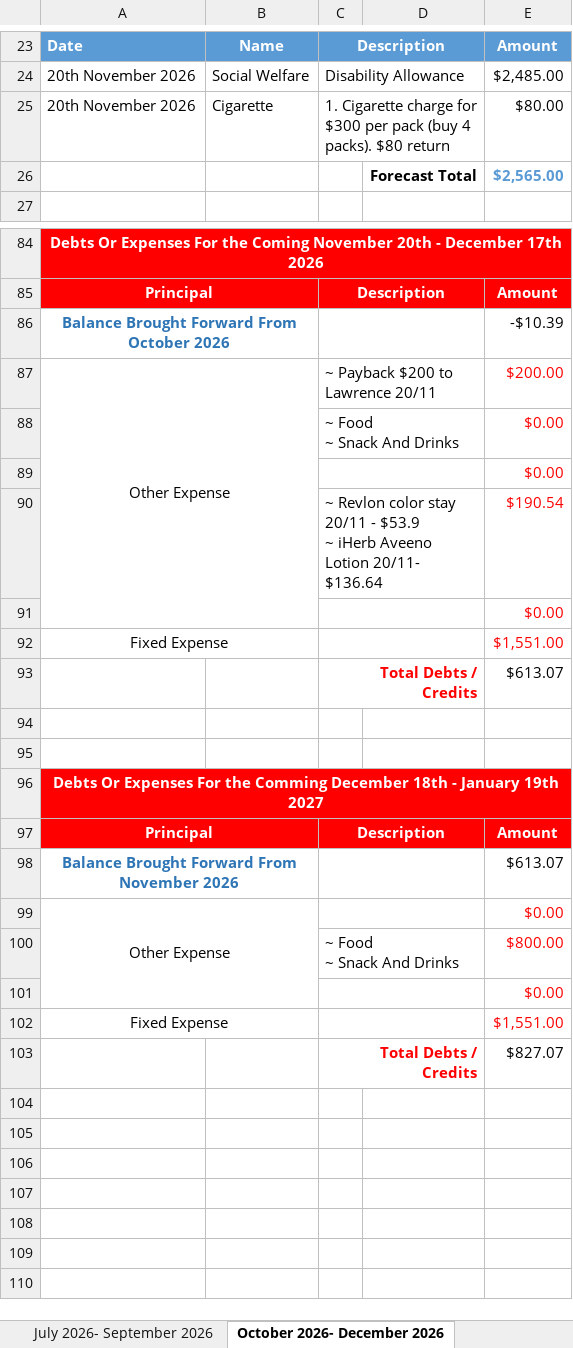
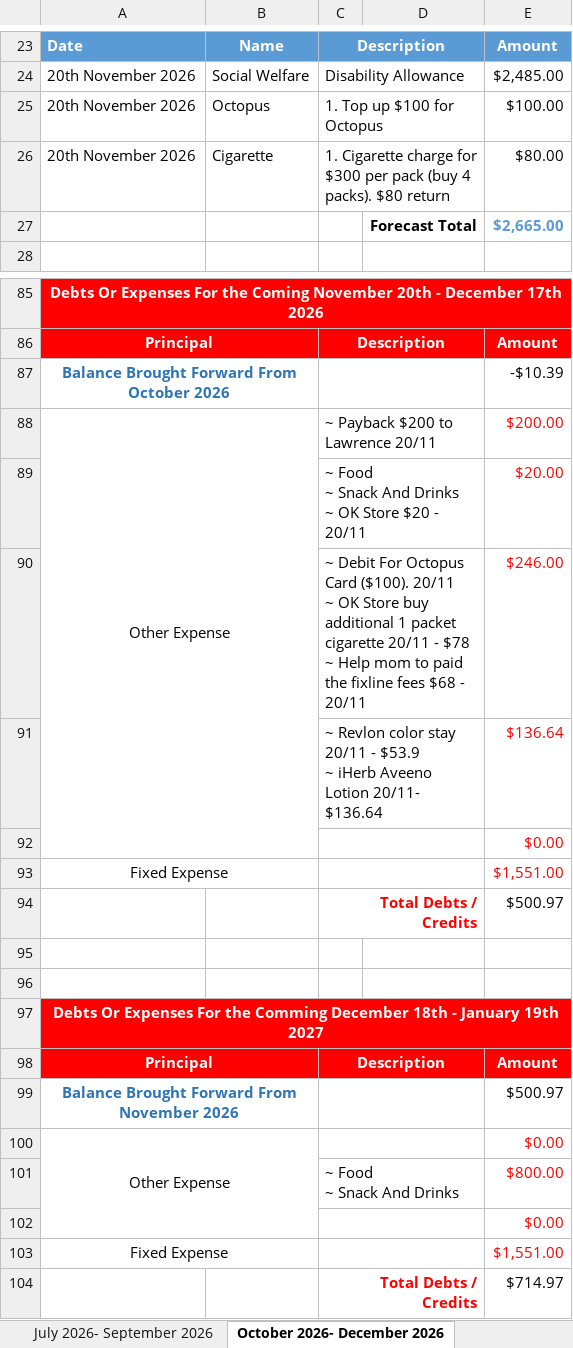
Before and after one commit to tangsinglun/Income-And-Expense-Forecast, an Excel workbook: Alan Tang_s Income Expense.xlsx, sheet October 2026- December 2026, drawn as a sheet; only a part is shown, gaps mark what is left out; values as stored, in another font and other column widths than the file's, no borders; conditional formats not drawn; removed rows and columns are numbered as before the commit, all else as after; ↵ is a line break in a cell; the diff covers the shown part only; the diff names each change by its address in the sheet, - before the commit and + after, or states it on an @@ line.

Commit message:
docs: document updated

```diff
--- a/Alan Tang_s Income Expense.xlsx (sheet October 2026- December 2026)
+++ b/Alan Tang_s Income Expense.xlsx (sheet October 2026- December 2026)
+row 25: 20th November 2026 | Octopus | 1. Top up $100 for Octopus |  | $100.00
-E27: $2,565.00
+E27: $2,665.00
-row 88:  |  | ~ Food ↵ ~ Snack And Drinks |  | $0.00
-row 89:  |  |  |  | $0.00
-row 90:  |  | ~ Revlon color stay 20/11 - $53.9 ↵ ~ iHerb Aveeno Lotion 20/11- $136.64 |  | $190.54
+row 89:  |  | ~ Food ↵ ~ Snack And Drinks ↵ ~ OK Store $20 - 20/11 |  | $20.00
+row 90:  |  | ~ Debit For Octopus Card ($100). 20/11 ↵ ~ OK Store buy additional 1 packet cigarette 20/11 - $78 ↵ ~ Help mom to paid the fixline fees $68 - 20/11 |  | $246.00
+row 91:  |  | ~ Revlon color stay 20/11 - $53.9 ↵ ~ iHerb Aveeno Lotion 20/11- $136.64 |  | $136.64
-E94: $613.07
+E94: $500.97
-E99: $613.07
+E99: $500.97
-E104: $827.07
+E104: $714.97
```
Also changed, not shown: 4 edited cells elsewhere in this sheet, sheet January 2027- March 2027, sheet July 2026- September 2026, sheet April 2026 - June 2026, formulas that keep their value.
